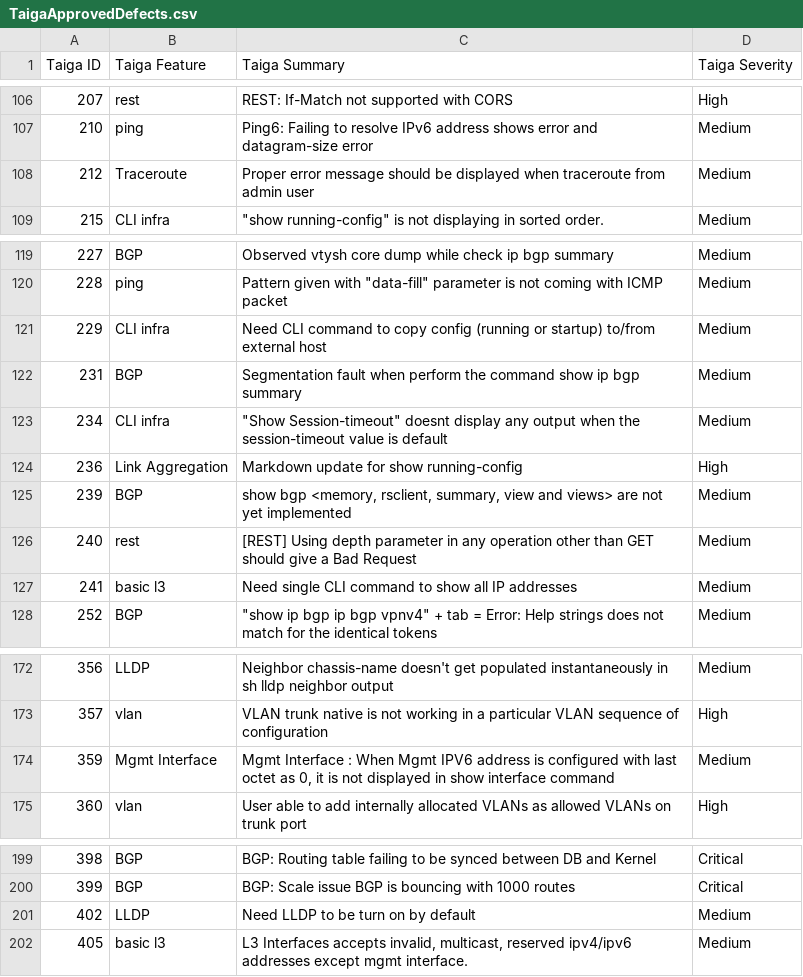
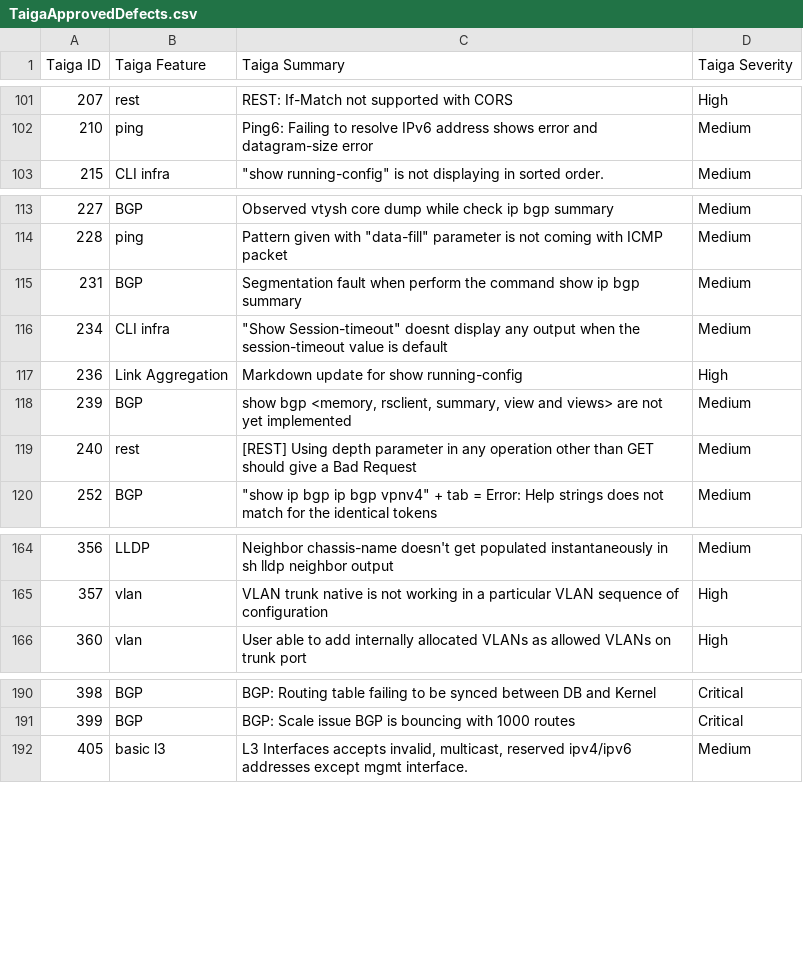
Before and after one commit to OpenSwitchNOS/openswitch-infra-commit-validation, a CSV file: TaigaApprovedDefects.csv, drawn as a sheet; only a part is shown, gaps mark what is left out; the diff covers the shown part only.

```diff
--- a/TaigaApprovedDefects.csv
+++ b/TaigaApprovedDefects.csv
@@ -107,3 +102,2 @@ Taiga ID   ,Taiga Feature,Taiga Summary,Taiga Severity
 210,ping,Ping6: Failing to resolve IPv6 address shows error and datagram-size error,Medium
-212,Traceroute,Proper error message should be displayed when traceroute from admin user,Medium
 215,CLI infra,"""show running-config"" is not displaying in sorted order.",Medium
@@ -120,3 +114,2 @@ Taiga ID   ,Taiga Feature,Taiga Summary,Taiga Severity
 228,ping,"Pattern given with ""data-fill"" parameter is not coming with ICMP packet",Medium
-229,CLI infra,Need CLI command to copy config (running or startup) to/from external host,Medium
 231,BGP,Segmentation fault when perform the command show ip bgp summary,Medium
@@ -126,3 +119,2 @@ Taiga ID   ,Taiga Feature,Taiga Summary,Taiga Severity
 240,rest,[REST] Using depth parameter in any operation other than GET should give a Bad Request,Medium
-241,basic l3,Need single CLI command to show all IP addresses,Medium
 252,BGP,"""show ip bgp ip bgp vpnv4"" + tab = Error: Help strings does not match for the identical tokens",Medium
@@ -173,3 +165,2 @@ Taiga ID   ,Taiga Feature,Taiga Summary,Taiga Severity
 357,vlan,VLAN trunk native is not working in a particular VLAN sequence of configuration,High
-359,Mgmt Interface,"Mgmt Interface : When Mgmt IPV6 address is configured with last octet as 0, it is not displayed in show interface command",Medium
 360,vlan,User able to add internally allocated VLANs as allowed VLANs on trunk port,High
@@ -200,3 +191,2 @@ Taiga ID   ,Taiga Feature,Taiga Summary,Taiga Severity
 399,BGP,BGP: Scale issue BGP is bouncing with 1000 routes,Critical
-402,LLDP,Need LLDP to be turn on by default,Medium
 405,basic l3,"L3 Interfaces accepts invalid, multicast, reserved  ipv4/ipv6 addresses except mgmt interface.",Medium
```
Also changed, not shown: 8 added rows, 31 removed rows and 2 edited cells elsewhere in this file.
